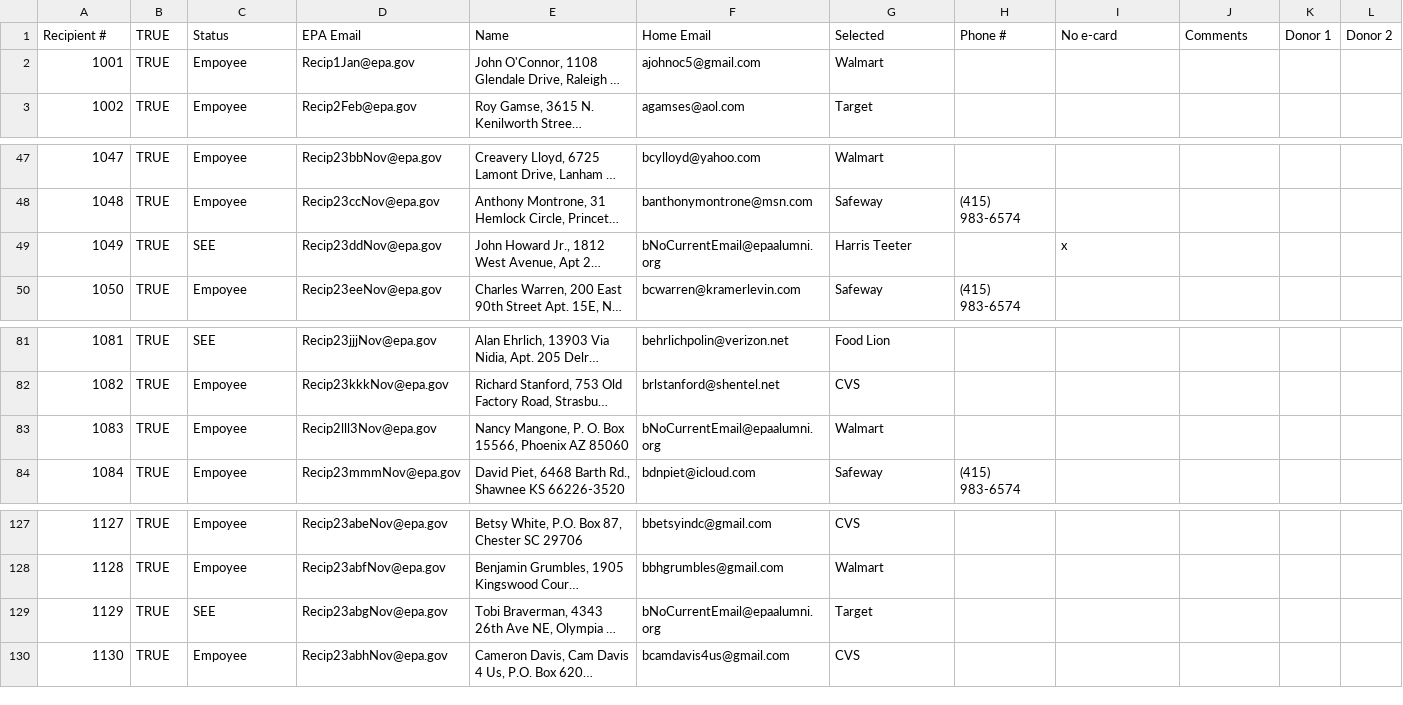
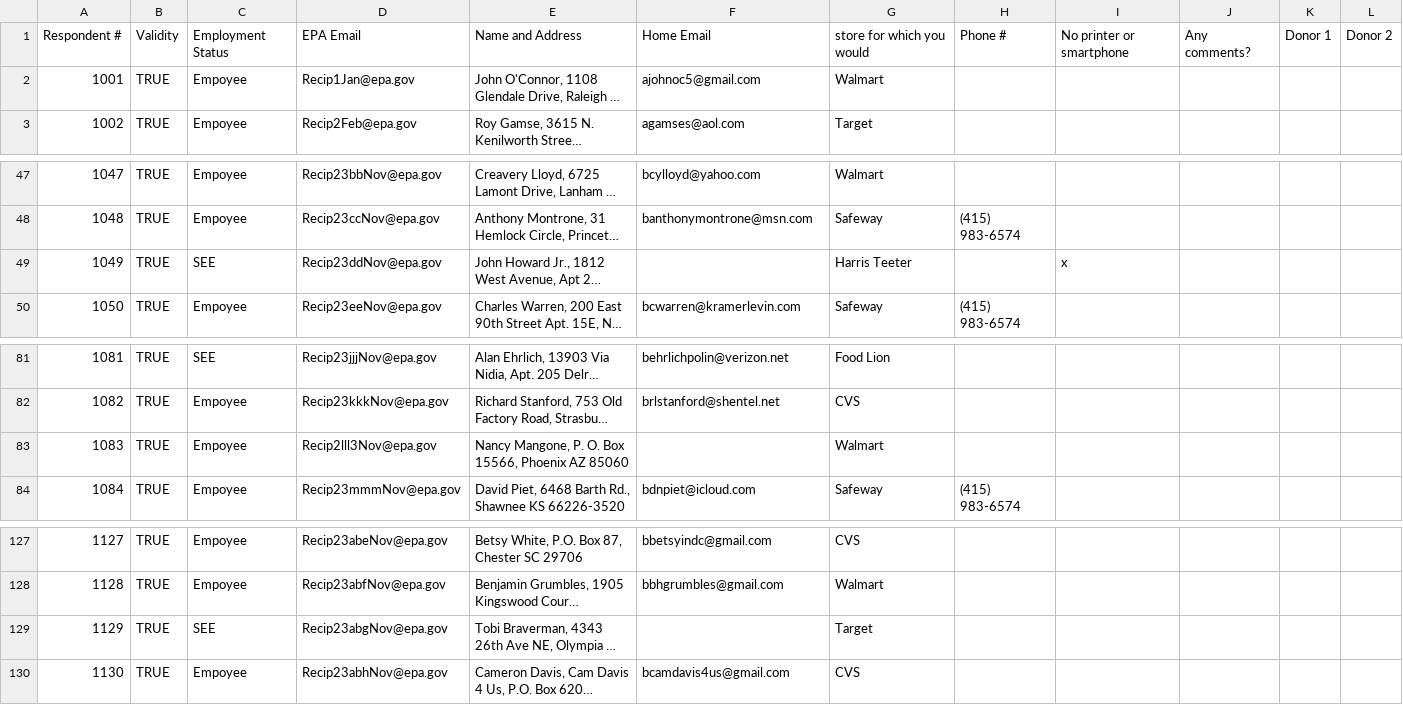
Before and after one commit to alkazarassociates/EPADonationMatch, a CSV file: sample_data/recipients2.csv, drawn as a sheet; only a part is shown, gaps mark what is left out; long unchanged cells end in …; the diff names each change by its address in the sheet, - before the commit and + after, or states it on an @@ line.

```diff
--- a/sample_data/recipients2.csv
+++ b/sample_data/recipients2.csv
-A1: Recipient #
+A1: Respondent #
-B1: TRUE
+B1: Validity
-C1: Status
+C1: Employment Status
-E1: Name
+E1: Name and Address
-G1: Selected
+G1: store for which you would
-I1: No e-card
+I1: No printer or smartphone
-J1: Comments
+J1: Any comments?
-F49: bNoCurrentEmail@epaalumni.org
+F49: (empty)
-F83: bNoCurrentEmail@epaalumni.org
+F83: (empty)
-F129: bNoCurrentEmail@epaalumni.org
+F129: (empty)
```
Also changed, not shown: sample_data/Donors2.csv, sample_data/dw1.csv, 6 other files.
